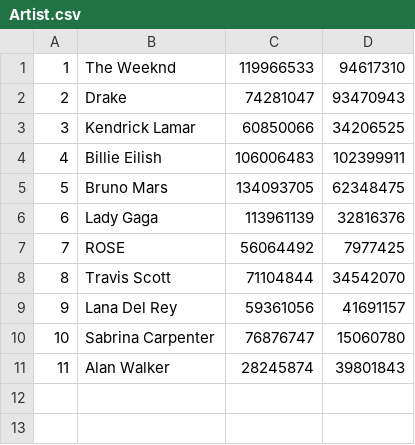
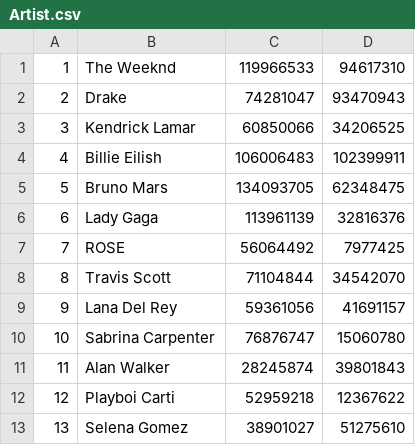
Before and after one commit to trrgl/SpotifyBackEnd, a CSV file: Artist.csv, drawn as a sheet.

```diff
--- a/Artist.csv
+++ b/Artist.csv
@@ -11 +11,3 @@
 11,Alan Walker,28245874,39801843
+12,Playboi Carti,52959218,12367622
+13,Selena Gomez,38901027,51275610
```
Also changed, not shown: Album.csv, Song.csv, 1 other file.
